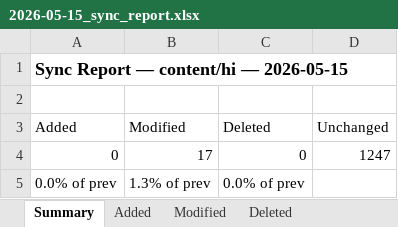
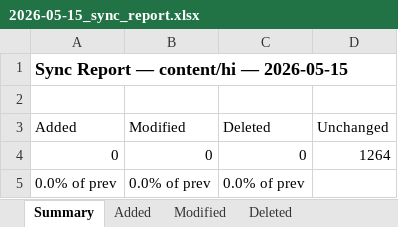
Before and after one commit to ViseshXX/content-tracker-data, an Excel workbook: reports/content/hi/2026-05-15_sync_report.xlsx, sheet Summary, drawn as a sheet; values as stored, in another font and other column widths than the file's, no borders; the diff names each change by its address in the sheet, - before the commit and + after, or states it on an @@ line.

```diff
--- a/reports/content/hi/2026-05-15_sync_report.xlsx (sheet Summary)
+++ b/reports/content/hi/2026-05-15_sync_report.xlsx (sheet Summary)
-B4 (Modified): 17
+B4 (Modified): 0
-D4 (Unchanged): 1247
+D4 (Unchanged): 1264
-B5 (Modified): 1.3% of prev
+B5 (Modified): 0.0% of prev
```
Also changed, not shown: sheet Modified, reports/collection/2026-05-15_sync_report.xlsx, reports/content/kn/2026-05-15_sync_report.xlsx, 12 other files.
